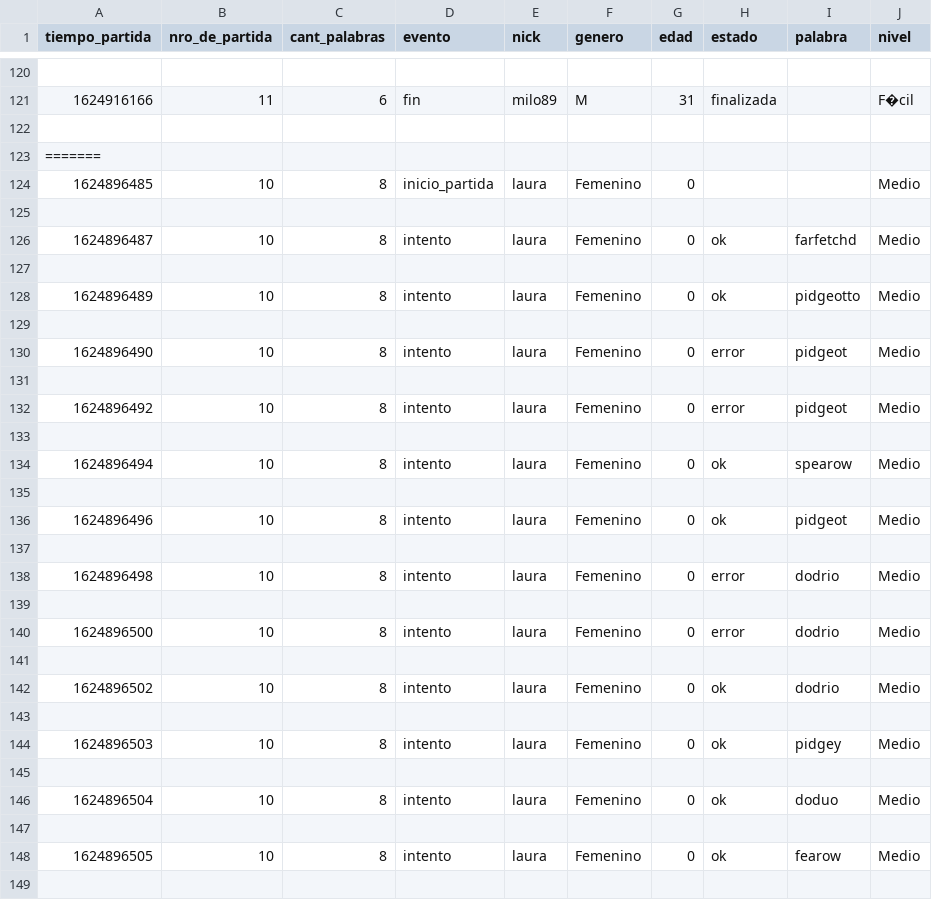
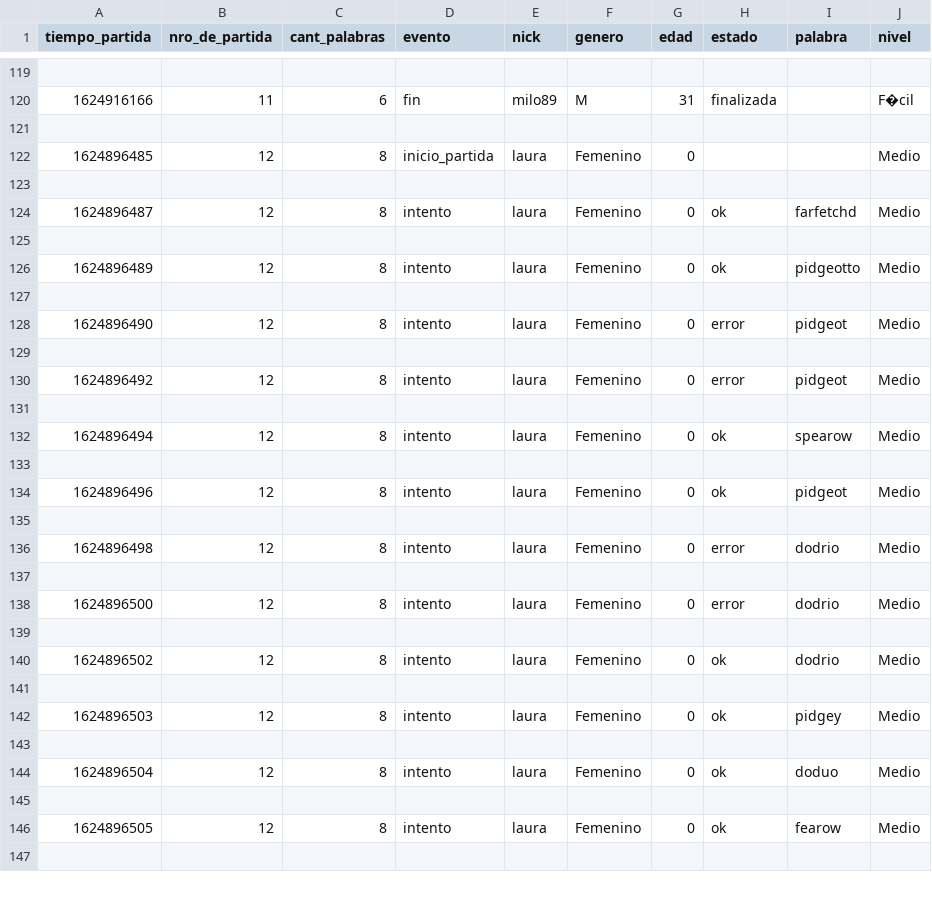
Before and after one commit to LauraCuenca/MempybyGrupo29, a CSV file: trabajo/datos_de_partidas.csv, drawn as a sheet; only a part is shown, gaps mark what is left out; the diff covers the shown part only.

```diff
--- a/trabajo/datos_de_partidas.csv
+++ b/trabajo/datos_de_partidas.csv
@@ -122,28 +121,27 @@ tiempo_partida,nro_de_partida,cant_palabras,evento,nick,genero,edad,estado,palab
 
-=======
-1624896485,10,8,inicio_partida,laura,Femenino,0,,,Medio
+1624896485,12,8,inicio_partida,laura,Femenino,0,,,Medio
 
-1624896487,10,8,intento,laura,Femenino,0,ok,farfetchd,Medio
+1624896487,12,8,intento,laura,Femenino,0,ok,farfetchd,Medio
 
-1624896489,10,8,intento,laura,Femenino,0,ok,pidgeotto,Medio
+1624896489,12,8,intento,laura,Femenino,0,ok,pidgeotto,Medio
 
-1624896490,10,8,intento,laura,Femenino,0,error,pidgeot,Medio
+1624896490,12,8,intento,laura,Femenino,0,error,pidgeot,Medio
 
-1624896492,10,8,intento,laura,Femenino,0,error,pidgeot,Medio
+1624896492,12,8,intento,laura,Femenino,0,error,pidgeot,Medio
 
-1624896494,10,8,intento,laura,Femenino,0,ok,spearow,Medio
+1624896494,12,8,intento,laura,Femenino,0,ok,spearow,Medio
 
-1624896496,10,8,intento,laura,Femenino,0,ok,pidgeot,Medio
+1624896496,12,8,intento,laura,Femenino,0,ok,pidgeot,Medio
 
-1624896498,10,8,intento,laura,Femenino,0,error,dodrio,Medio
+1624896498,12,8,intento,laura,Femenino,0,error,dodrio,Medio
 
-1624896500,10,8,intento,laura,Femenino,0,error,dodrio,Medio
+1624896500,12,8,intento,laura,Femenino,0,error,dodrio,Medio
 
-1624896502,10,8,intento,laura,Femenino,0,ok,dodrio,Medio
+1624896502,12,8,intento,laura,Femenino,0,ok,dodrio,Medio
 
-1624896503,10,8,intento,laura,Femenino,0,ok,pidgey,Medio
+1624896503,12,8,intento,laura,Femenino,0,ok,pidgey,Medio
 
-1624896504,10,8,intento,laura,Femenino,0,ok,doduo,Medio
+1624896504,12,8,intento,laura,Femenino,0,ok,doduo,Medio
 
-1624896505,10,8,intento,laura,Femenino,0,ok,fearow,Medio
+1624896505,12,8,intento,laura,Femenino,0,ok,fearow,Medio
 
```
Also changed, not shown: 3 removed rows and 46 edited cells elsewhere in this file, 3 other files.
